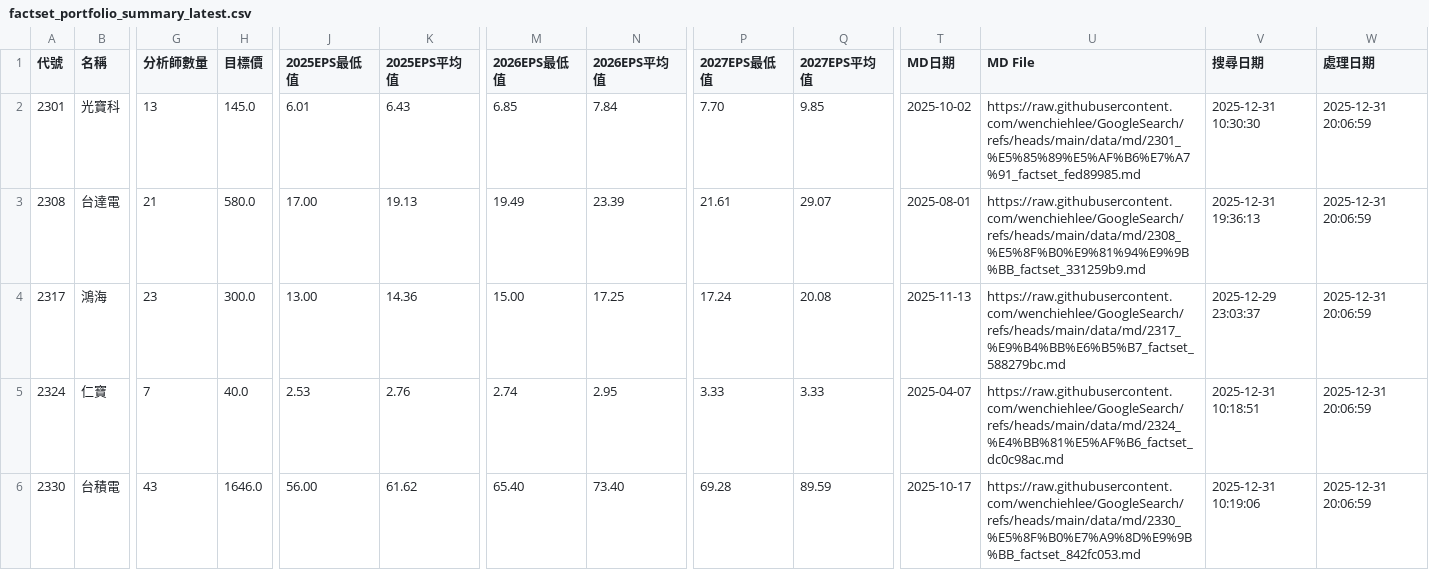
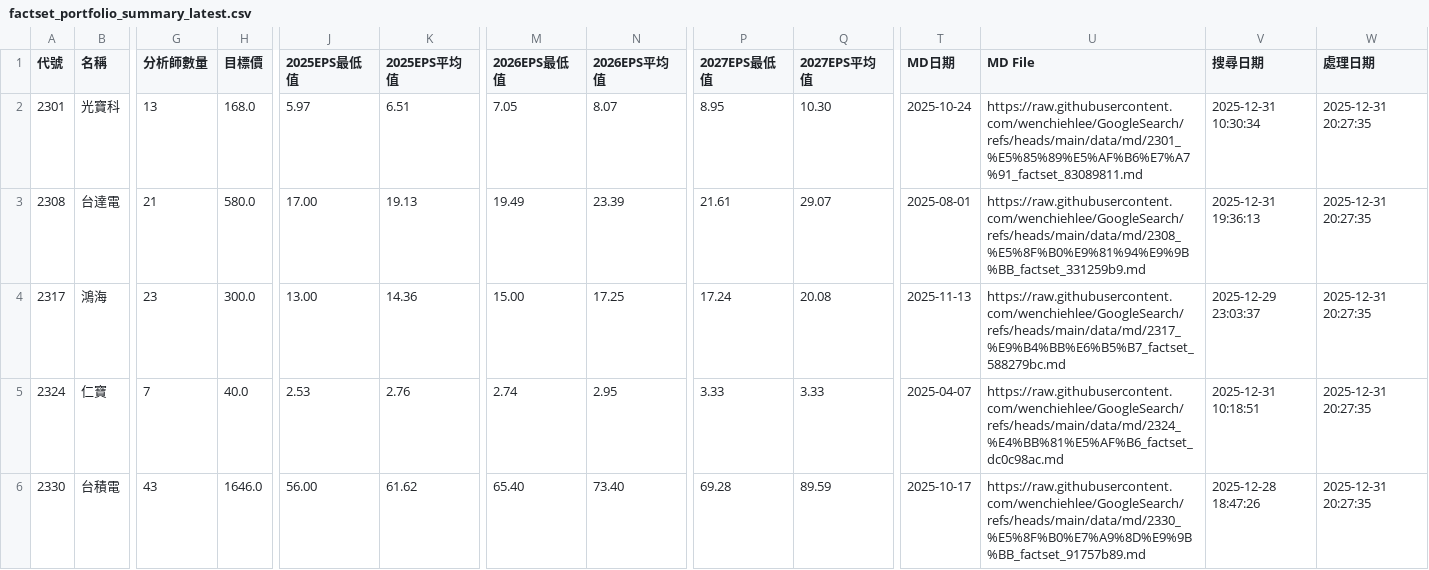
Before and after one commit to wenchiehlee/GoogleSearch, a CSV file: data/reports/factset_portfolio_summary_latest.csv, drawn as a sheet; only a part is shown, gaps mark what is left out; the diff covers the shown part only; the diff names each change by its address in the sheet, - before the commit and + after, or states it on an @@ line.

```diff
--- a/data/reports/factset_portfolio_summary_latest.csv
+++ b/data/reports/factset_portfolio_summary_latest.csv
-H2 (目標價): 145.0
+H2 (目標價): 168.0
-J2 (2025EPS最低值): 6.01
+J2 (2025EPS最低值): 5.97
-K2 (2025EPS平均值): 6.43
+K2 (2025EPS平均值): 6.51
-M2 (2026EPS最低值): 6.85
+M2 (2026EPS最低值): 7.05
-N2 (2026EPS平均值): 7.84
+N2 (2026EPS平均值): 8.07
-P2 (2027EPS最低值): 7.70
+P2 (2027EPS最低值): 8.95
-Q2 (2027EPS平均值): 9.85
+Q2 (2027EPS平均值): 10.30
-T2 (MD日期): 2025-10-02
+T2 (MD日期): 2025-10-24
-U2 (MD File): https://raw.githubusercontent.com/wenchiehlee/GoogleSearch/refs/heads/main/data/md/2301_%E5%85%89%E5%AF%B6%E7%A7%91_factset_fed89985.md
+U2 (MD File): https://raw.githubusercontent.com/wenchiehlee/GoogleSearch/refs/heads/main/data/md/2301_%E5%85%89%E5%AF%B6%E7%A7%91_factset_83089811.md
-V2 (搜尋日期): 2025-12-31 10:30:30
+V2 (搜尋日期): 2025-12-31 10:30:34
-W2:W6 (處理日期): 2025-12-31 20:06:59
+W2:W6 (處理日期): 2025-12-31 20:27:35
-U6 (MD File): https://raw.githubusercontent.com/wenchiehlee/GoogleSearch/refs/heads/main/data/md/2330_%E5%8F%B0%E7%A9%8D%E9%9B%BB_factset_842fc053.md
+U6 (MD File): https://raw.githubusercontent.com/wenchiehlee/GoogleSearch/refs/heads/main/data/md/2330_%E5%8F%B0%E7%A9%8D%E9%9B%BB_factset_91757b89.md
-V6 (搜尋日期): 2025-12-31 10:19:06
+V6 (搜尋日期): 2025-12-28 18:47:26
```
Also changed, not shown: 1 removed row and 73 edited cells elsewhere in this file, data/reports/factset_detailed_report_latest.csv, data/reports/factset_query_pattern_summary_latest.csv, 4 other files.
